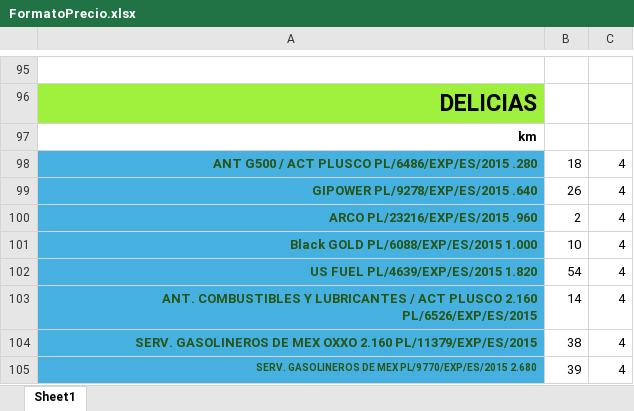
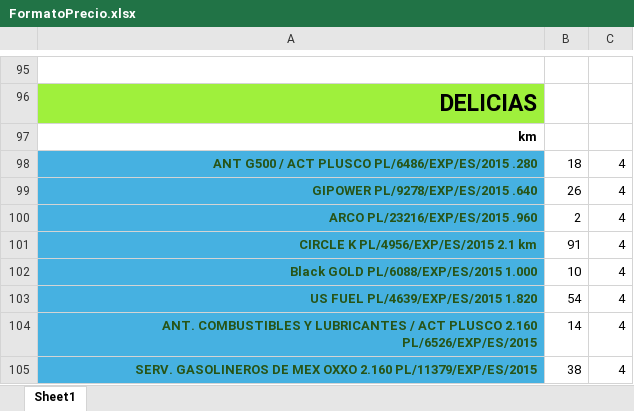
Before and after one commit to licenciamientoTG/Aplicativo2025, an Excel workbook: _assets/includes/documents/FormatoPrecio.xlsx, sheet Sheet1, drawn as a sheet; only a part is shown, gaps mark what is left out; the shorter side is filled out with more unchanged rows; values as stored, in another font and other column widths than the file's, no borders; the diff names each change by its address in the sheet, - before the commit and + after, or states it on an @@ line.

Commit message:
documento

```diff
--- a/_assets/includes/documents/FormatoPrecio.xlsx (sheet Sheet1)
+++ b/_assets/includes/documents/FormatoPrecio.xlsx (sheet Sheet1)
+row 101: CIRCLE K PL/4956/EXP/ES/2015 2.1 km | 91 | 4
```
